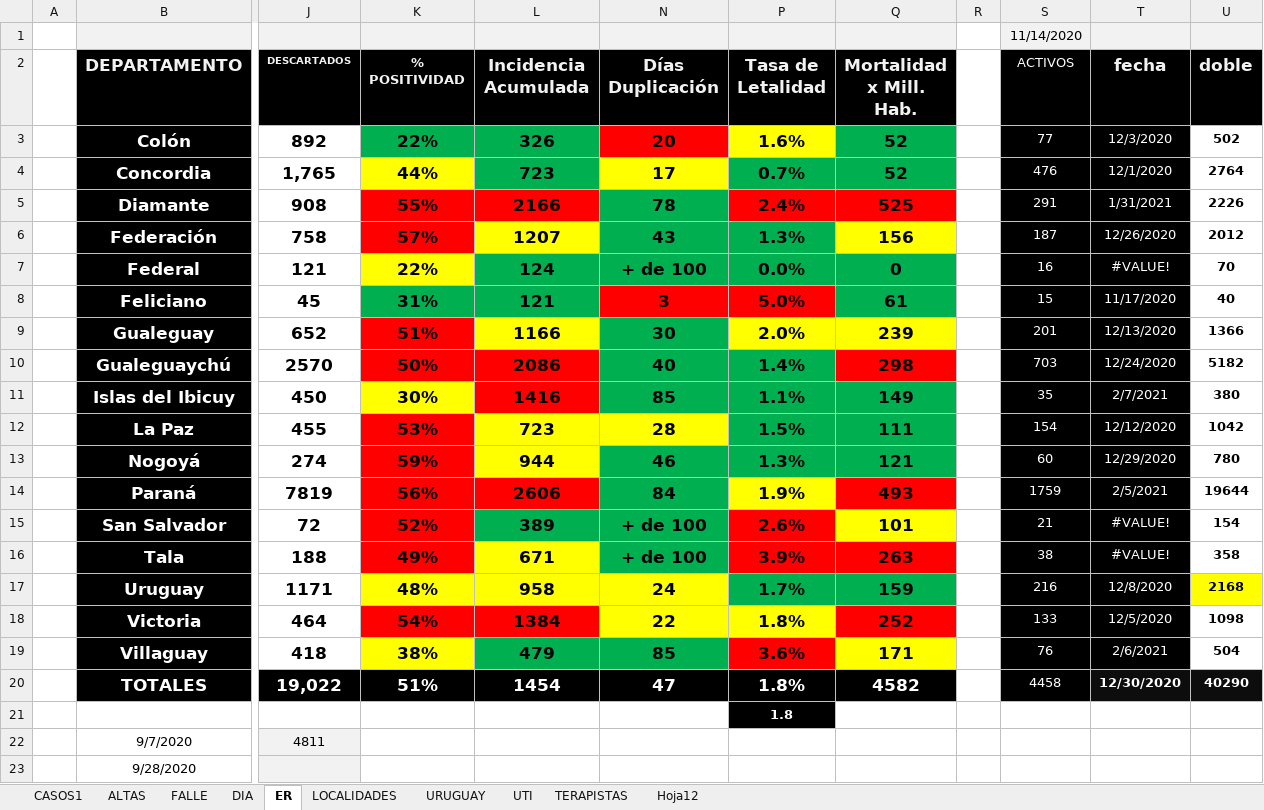
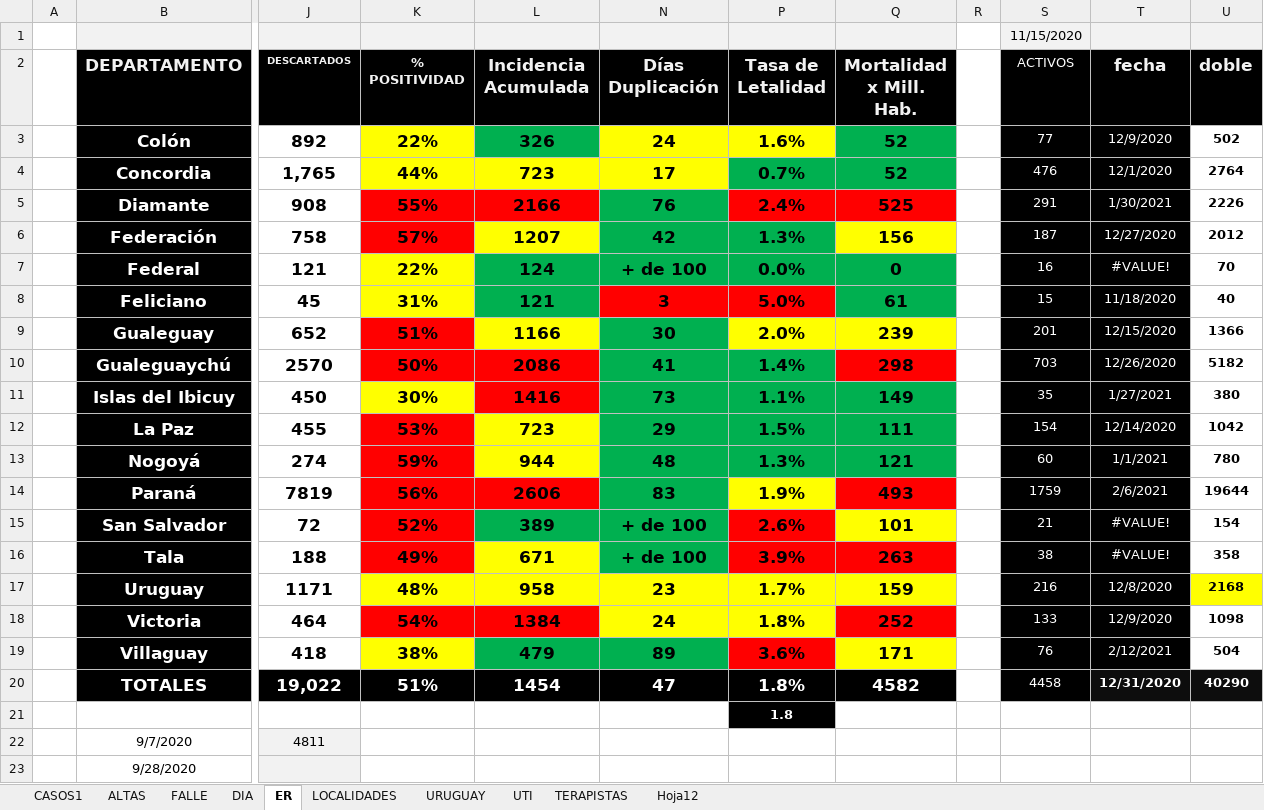
Before and after one commit to GIBD/covid, an Excel workbook: data/entre_rios_casos.xlsx, sheet ER, drawn as a sheet; only a part is shown, gaps mark what is left out; values as stored, in another font and other column widths than the file's, no borders; conditional formats not drawn; the diff names each change by its address in the sheet, - before the commit and + after, or states it on an @@ line.

```diff
--- a/data/entre_rios_casos.xlsx (sheet ER)
+++ b/data/entre_rios_casos.xlsx (sheet ER)
-S1 (ACTIVOS): 11/14/2020
+S1 (ACTIVOS): 11/15/2020
-K3 fill: #00B050
+K3 fill: #FFFF00
-N3 (Días Duplicación): 20
+N3 (Días Duplicación): 24
-N3 fill: #FF0000
+N3 fill: #FFFF00
-T3 (fecha): 12/3/2020
+T3 (fecha): 12/9/2020
-L4 fill: #00B050
+L4 fill: #FFFF00
-N5 (Días Duplicación): 78
+N5 (Días Duplicación): 76
-T5 (fecha): 1/31/2021
+T5 (fecha): 1/30/2021
-N6 (Días Duplicación): 43
+N6 (Días Duplicación): 42
-T6 (fecha): 12/26/2020
+T6 (fecha): 12/27/2020
-K8 fill: #00B050
+K8 fill: #FFFF00
-T8 (fecha): 11/17/2020
+T8 (fecha): 11/18/2020
-T9 (fecha): 12/13/2020
+T9 (fecha): 12/15/2020
-N10 (Días Duplicación): 40
+N10 (Días Duplicación): 41
-T10 (fecha): 12/24/2020
+T10 (fecha): 12/26/2020
-N11 (Días Duplicación): 85
+N11 (Días Duplicación): 73
-T11 (fecha): 2/7/2021
+T11 (fecha): 1/27/2021
-N12 (Días Duplicación): 28
+N12 (Días Duplicación): 29
-N12 fill: #FFFF00
+N12 fill: #00B050
-T12 (fecha): 12/12/2020
+T12 (fecha): 12/14/2020
-N13 (Días Duplicación): 46
+N13 (Días Duplicación): 48
-T13 (fecha): 12/29/2020
+T13 (fecha): 1/1/2021
-N14 (Días Duplicación): 84
+N14 (Días Duplicación): 83
-T14 (fecha): 2/5/2021
+T14 (fecha): 2/6/2021
-N17 (Días Duplicación): 24
+N17 (Días Duplicación): 23
-P17:Q17 fill: #00B050
+P17:Q17 fill: #FFFF00
-N18 (Días Duplicación): 22
+N18 (Días Duplicación): 24
-T18 (fecha): 12/5/2020
+T18 (fecha): 12/9/2020
-N19 (Días Duplicación): 85
+N19 (Días Duplicación): 89
-T19 (fecha): 2/6/2021
+T19 (fecha): 2/12/2021
-T20 (fecha): 12/30/2020
+T20 (fecha): 12/31/2020
```
Also changed, not shown: sheet CASOS1, hidden cells, data/argentina.xlsx, 1 other file.
